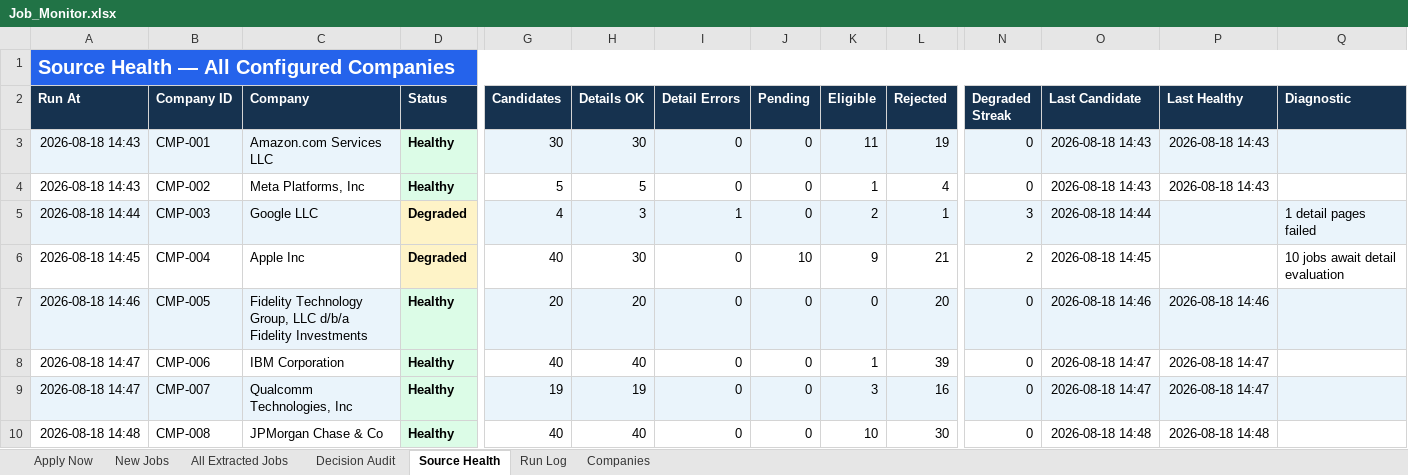
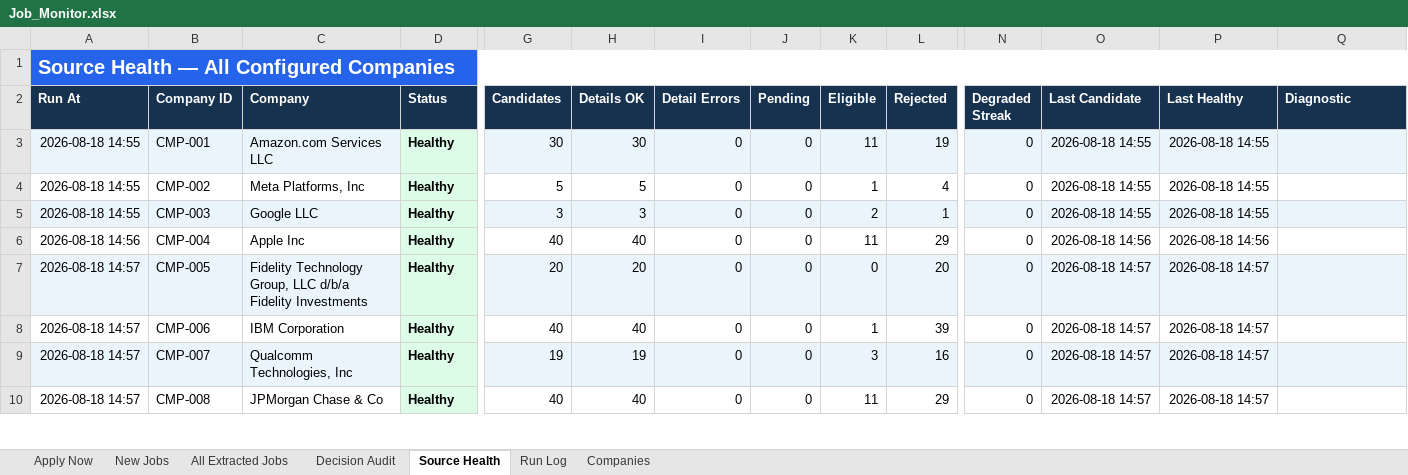
Before and after one commit to taran-dev4u/career-job-monitor, an Excel workbook: outputs/job-monitor/Job_Monitor.xlsx, sheet Source Health, drawn as a sheet; only a part is shown, gaps mark what is left out; values as stored, in another font and other column widths than the file's, no borders; table styles not drawn; the diff covers the shown part only; the diff names each change by its address in the sheet, - before the commit and + after, or states it on an @@ line.

```diff
--- a/outputs/job-monitor/Job_Monitor.xlsx (sheet Source Health)
+++ b/outputs/job-monitor/Job_Monitor.xlsx (sheet Source Health)
-A3:A4 (Run At): 2026-08-18 14:43
+A3:A4 (Run At): 2026-08-18 14:55
-O3:O4 (Last Candidate): 2026-08-18 14:43
+O3:O4 (Last Candidate): 2026-08-18 14:55
-P3:P4 (Last Healthy): 2026-08-18 14:43
+P3:P4 (Last Healthy): 2026-08-18 14:55
-A5 (Run At): 2026-08-18 14:44
+A5 (Run At): 2026-08-18 14:55
-D5:D6 (Status): Degraded
+D5:D6 (Status): Healthy
-D5:D6 fill: #FEF3C7
+D5:D6 fill: #DCFCE7
-G5 (Candidates): 4
+G5 (Candidates): 3
-I5 (Detail Errors): 1
+I5 (Detail Errors): 0
-N5 (Degraded Streak): 3
+N5 (Degraded Streak): 0
-O5 (Last Candidate): 2026-08-18 14:44
+O5 (Last Candidate): 2026-08-18 14:55
-P5 (Last Healthy): (empty)
+P5 (Last Healthy): 2026-08-18 14:55
-Q5 (Diagnostic): 1 detail pages failed
+Q5 (Diagnostic): (empty)
-A6 (Run At): 2026-08-18 14:45
+A6 (Run At): 2026-08-18 14:56
-H6 (Details OK): 30
+H6 (Details OK): 40
-J6 (Pending): 10
+J6 (Pending): 0
-K6 (Eligible): 9
+K6 (Eligible): 11
-L6 (Rejected): 21
+L6 (Rejected): 29
-N6 (Degraded Streak): 2
+N6 (Degraded Streak): 0
-O6 (Last Candidate): 2026-08-18 14:45
+O6 (Last Candidate): 2026-08-18 14:56
-P6 (Last Healthy): (empty)
+P6 (Last Healthy): 2026-08-18 14:56
-Q6 (Diagnostic): 10 jobs await detail evaluation
+Q6 (Diagnostic): (empty)
-A7 (Run At): 2026-08-18 14:46
+A7 (Run At): 2026-08-18 14:57
-O7 (Last Candidate): 2026-08-18 14:46
+O7 (Last Candidate): 2026-08-18 14:57
-P7 (Last Healthy): 2026-08-18 14:46
+P7 (Last Healthy): 2026-08-18 14:57
-A8:A9 (Run At): 2026-08-18 14:47
+A8:A9 (Run At): 2026-08-18 14:57
-O8:O9 (Last Candidate): 2026-08-18 14:47
+O8:O9 (Last Candidate): 2026-08-18 14:57
-P8:P9 (Last Healthy): 2026-08-18 14:47
+P8:P9 (Last Healthy): 2026-08-18 14:57
-A10 (Run At): 2026-08-18 14:48
+A10 (Run At): 2026-08-18 14:57
-K10 (Eligible): 10
+K10 (Eligible): 11
-L10 (Rejected): 30
+L10 (Rejected): 29
-O10 (Last Candidate): 2026-08-18 14:48
+O10 (Last Candidate): 2026-08-18 14:57
-P10 (Last Healthy): 2026-08-18 14:48
+P10 (Last Healthy): 2026-08-18 14:57
```
Also changed, not shown: 27 edited cells elsewhere in this sheet, sheet All Extracted Jobs, sheet Decision Audit, sheet Apply Now, sheet New Jobs, sheet Run Log, 8 other files.
